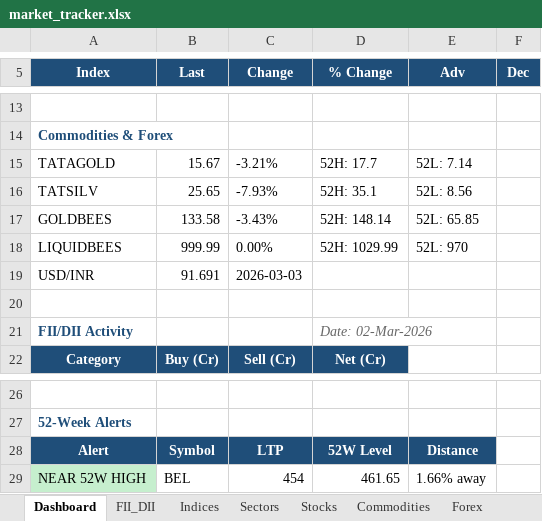
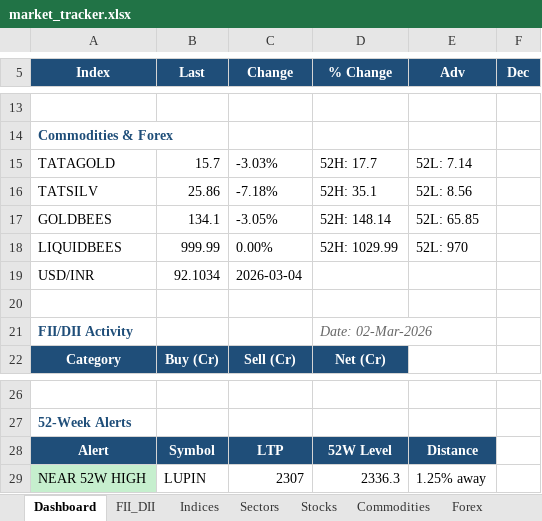
Before and after one commit to SudhirRaut-QA/indian-market-tracker, an Excel workbook: data/excel/market_tracker.xlsx, sheet Dashboard, drawn as a sheet; only a part is shown, gaps mark what is left out; values as stored, in another font and other column widths than the file's, no borders; the diff covers the shown part only; the diff names each change by its address in the sheet, - before the commit and + after, or states it on an @@ line.

```diff
--- a/data/excel/market_tracker.xlsx (sheet Dashboard)
+++ b/data/excel/market_tracker.xlsx (sheet Dashboard)
-B15 (Last): 15.67
+B15 (Last): 15.7
-C15 (Change): -3.21%
+C15 (Change): -3.03%
-B16 (Last): 25.65
+B16 (Last): 25.86
-C16 (Change): -7.93%
+C16 (Change): -7.18%
-B17 (Last): 133.58
+B17 (Last): 134.1
-C17 (Change): -3.43%
+C17 (Change): -3.05%
-B19 (Last): 91.691
+B19 (Last): 92.1034
-C19 (Change): 2026-03-03
+C19 (Change): 2026-03-04
-B29 (Last): BEL
+B29 (Last): LUPIN
-C29 (Change): 454
+C29 (Change): 2307
-D29 (% Change): 461.65
+D29 (% Change): 2336.3
-E29 (Adv): 1.66% away
+E29 (Adv): 1.25% away
```
Also changed, not shown: 30 edited cells and cell formats elsewhere in this sheet, sheet Stocks, sheet Indices, sheet Sectors, sheet Corporate, sheet Commodities, sheet Alerts_52W, 1 more sheet, 1 other file.
